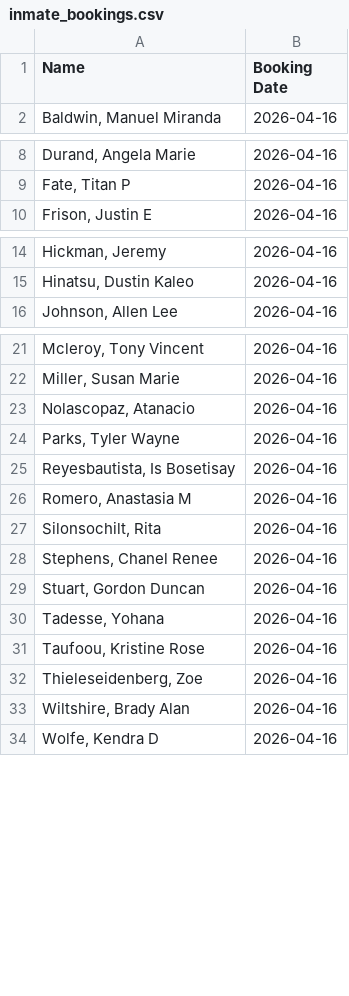
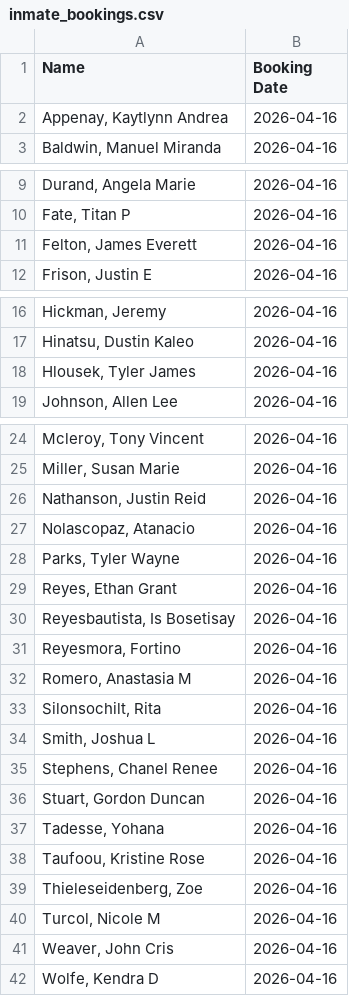
Before and after one commit to NguyenDa18/Portland-Jail-Data-Crawler, a CSV file: csvs/inmate_bookings.csv, drawn as a sheet; only a part is shown, gaps mark what is left out; the diff covers the shown part only.

```diff
--- a/csvs/inmate_bookings.csv
+++ b/csvs/inmate_bookings.csv
@@ -1,2 +1,3 @@
 Name,Booking Date
+"Appenay, Kaytlynn Andrea",2026-04-16
 "Baldwin, Manuel Miranda",2026-04-16
@@ -9,2 +10,3 @@ Name,Booking Date
 "Fate, Titan P",2026-04-16
+"Felton, James Everett",2026-04-16
 "Frison, Justin E",2026-04-16
@@ -15,2 +17,3 @@ Name,Booking Date
 "Hinatsu, Dustin Kaleo",2026-04-16
+"Hlousek, Tyler James",2026-04-16
 "Johnson, Allen Lee",2026-04-16
@@ -22,7 +25,11 @@ Name,Booking Date
 "Miller, Susan Marie",2026-04-16
+"Nathanson, Justin Reid",2026-04-16
 "Nolascopaz, Atanacio ",2026-04-16
 "Parks, Tyler Wayne",2026-04-16
+"Reyes, Ethan Grant",2026-04-16
 "Reyesbautista, Is Bosetisay",2026-04-16
+"Reyesmora, Fortino ",2026-04-16
 "Romero, Anastasia M",2026-04-16
 "Silonsochilt, Rita ",2026-04-16
+"Smith, Joshua L",2026-04-16
 "Stephens, Chanel Renee",2026-04-16
@@ -32,3 +39,4 @@ Name,Booking Date
 "Thieleseidenberg, Zoe ",2026-04-16
-"Wiltshire, Brady Alan",2026-04-16
+"Turcol, Nicole M",2026-04-16
+"Weaver, John Cris",2026-04-16
 "Wolfe, Kendra D",2026-04-16
```
Also changed, not shown: 4 removed rows elsewhere in this file, csvs/inmate_charges.csv, csvs/inmate_details.csv.
